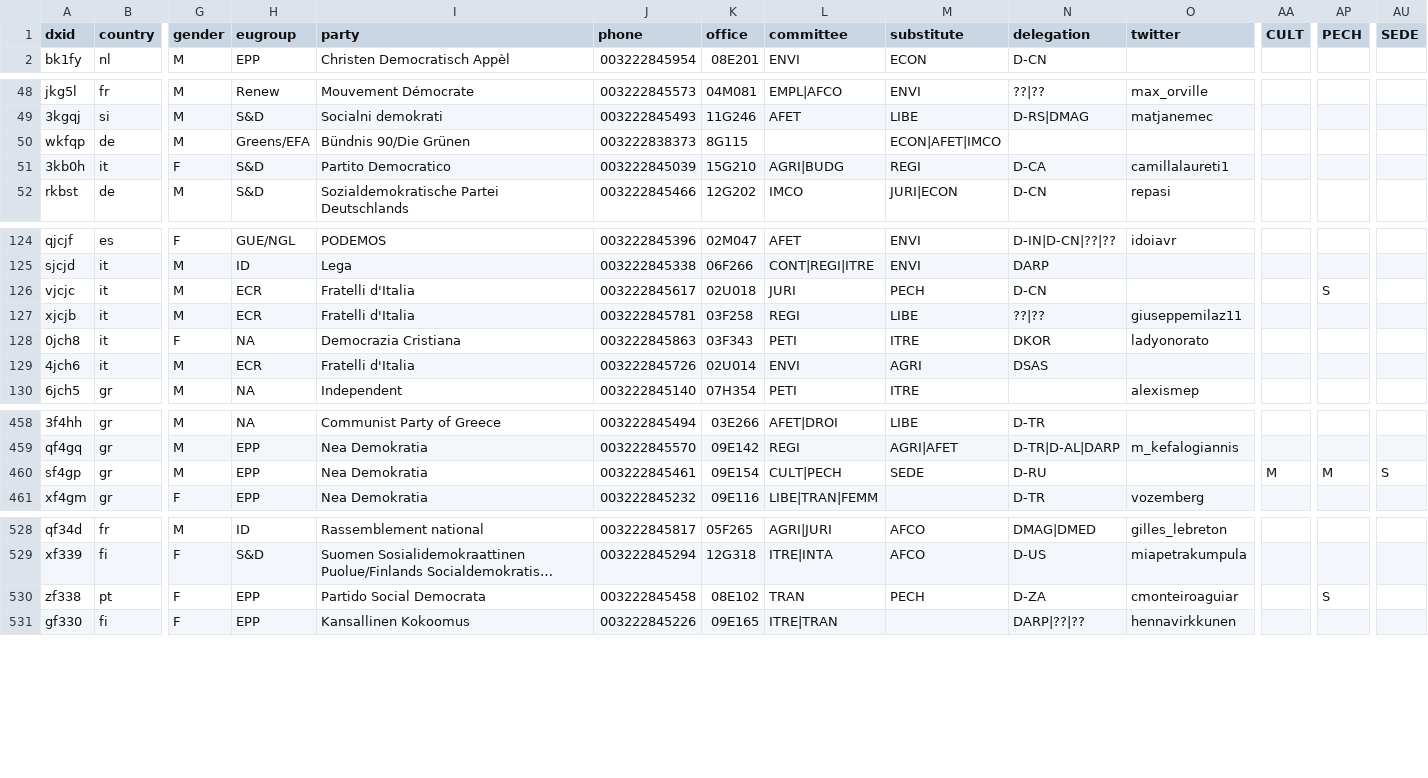
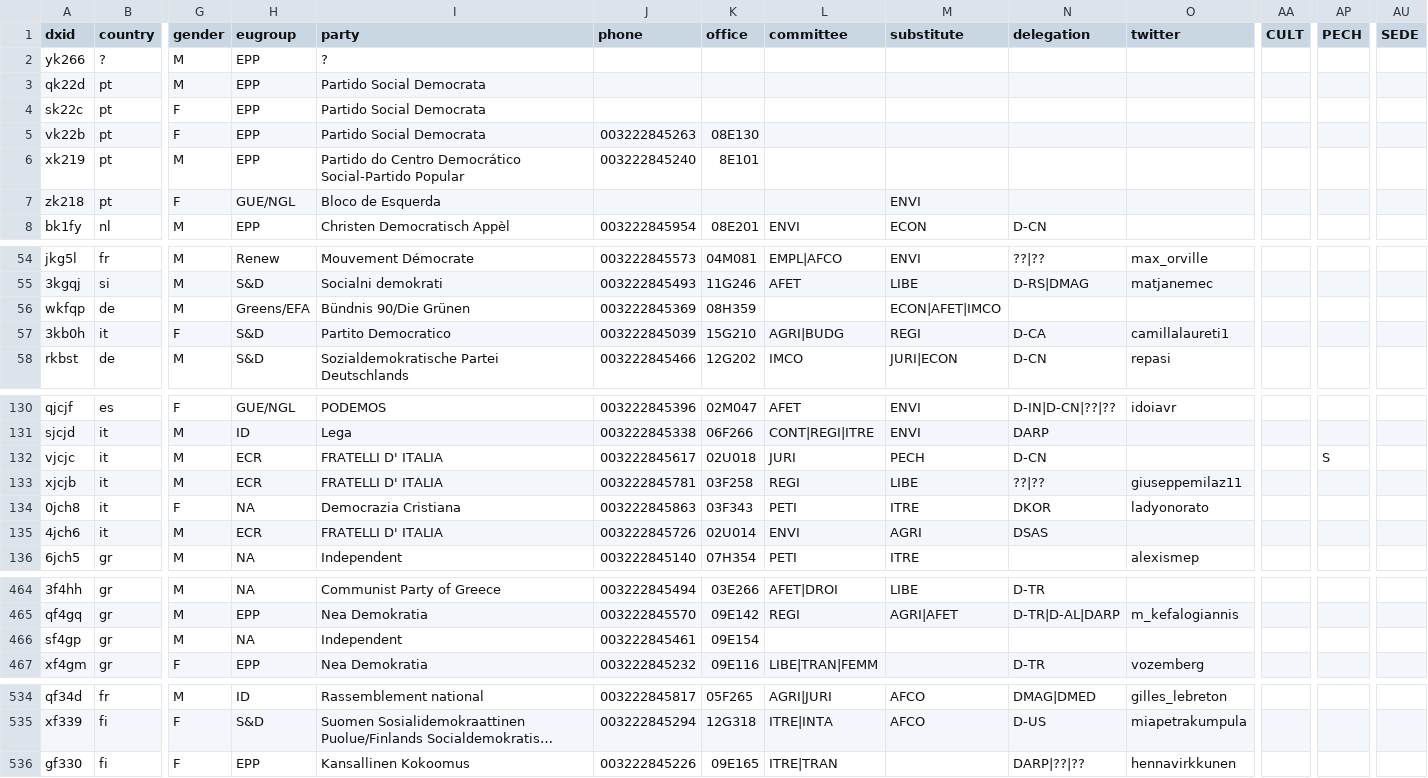
Before and after one commit to TechToThePeople/mep, a CSV file: data/meps.csv, drawn as a sheet; only a part is shown, gaps mark what is left out; long unchanged cells end in …; removed rows and columns are numbered as before the commit, all else as after; rows hold the shown columns only; the diff covers the shown part only; the diff names each change by its address in the sheet, - before the commit and + after, or states it on an @@ line.

Commit message:
update for the last time this term?

```diff
--- a/data/meps.csv
+++ b/data/meps.csv
+row 2: yk266 | ? | M | EPP | ?
+row 3: qk22d | pt | M | EPP | Partido Social Democrata
+row 4: sk22c | pt | F | EPP | Partido Social Democrata
+row 5: vk22b | pt | F | EPP | Partido Social Democrata | 003222845263 | 08E130
+row 6: xk219 | pt | M | EPP | Partido do Centro Democrático Social-Partido Popular | 003222845240 | 8E101
+row 7: zk218 | pt | F | GUE/NGL | Bloco de Esquerda |  |  |  | ENVI
-J56 (phone): 003222838373
+J56 (phone): 003222845369
-K56 (office): 8G115
+K56 (office): 08H359
-I132:I133 (party): Fratelli d'Italia
+I132:I133 (party): FRATELLI D' ITALIA
-I135 (party): Fratelli d'Italia
+I135 (party): FRATELLI D' ITALIA
-H466 (eugroup): EPP
+H466 (eugroup): NA
-I466 (party): Nea Demokratia
+I466 (party): Independent
-L466 (committee): CULT|PECH
+L466 (committee): (empty)
-M466 (substitute): SEDE
+M466 (substitute): (empty)
-N466 (delegation): D-RU
+N466 (delegation): (empty)
-AA466 (CULT): M
+AA466 (CULT): (empty)
-AP466 (PECH): M
+AP466 (PECH): (empty)
-AU466 (SEDE): S
+AU466 (SEDE): (empty)
-row 530: zf338 | pt | F | EPP | Partido Social Democrata | 003222845458 | 08E102 | TRAN | PECH | D-ZA | cmonteiroaguiar |  | S
```
Also changed, not shown: 4 edited cells elsewhere in this file, data/inout.csv, data/meps.all.csv, 7 other files.
